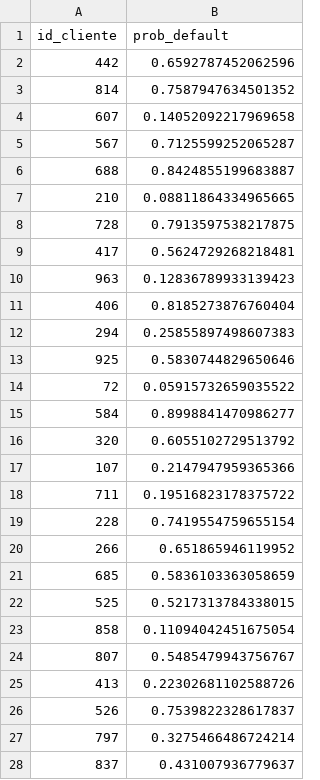
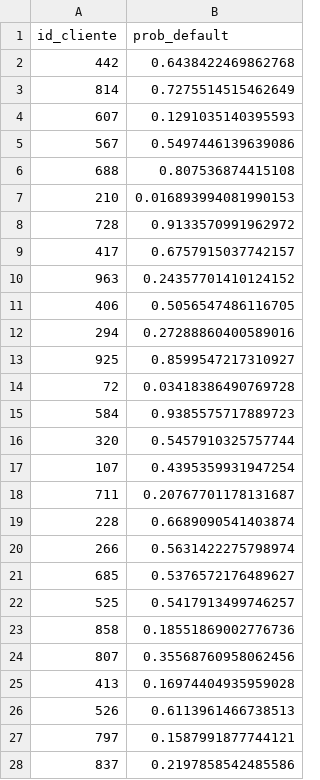
Before and after one commit to Josed20/Datathon, a CSV file: submission.csv, drawn as a sheet; only a part is shown; the diff covers the shown part only.

```diff
--- a/submission.csv
+++ b/submission.csv
@@ -1,28 +1,28 @@
 id_cliente,prob_default
-442,0.6592787452062596
-814,0.7587947634501352
-607,0.14052092217969658
-567,0.7125599252065287
-688,0.8424855199683887
-210,0.08811864334965665
-728,0.7913597538217875
-417,0.5624729268218481
-963,0.12836789933139423
-406,0.8185273876760404
-294,0.25855897498607383
-925,0.5830744829650646
-72,0.05915732659035522
-584,0.8998841470986277
-320,0.6055102729513792
-107,0.2147947959365366
-711,0.19516823178375722
-228,0.7419554759655154
-266,0.651865946119952
-685,0.5836103363058659
-525,0.5217313784338015
-858,0.11094042451675054
-807,0.5485479943756767
-413,0.22302681102588726
-526,0.7539822328617837
-797,0.3275466486724214
-837,0.431007936779637
+442,0.6438422469862768
+814,0.7275514515462649
+607,0.1291035140395593
+567,0.5497446139639086
+688,0.807536874415108
+210,0.016893994081990153
+728,0.9133570991962972
+417,0.6757915037742157
+963,0.24357701410124152
+406,0.5056547486116705
+294,0.27288860400589016
+925,0.8599547217310927
+72,0.03418386490769728
+584,0.9385575717889723
+320,0.5457910325757744
+107,0.4395359931947254
+711,0.20767701178131687
+228,0.6689090541403874
+266,0.5631422275798974
+685,0.5376572176489627
+525,0.5417913499746257
+858,0.18551869002776736
+807,0.35568760958062456
+413,0.16974404935959028
+526,0.6113961466738513
+797,0.1587991877744121
+837,0.2197858542485586
```
Also changed, not shown: 173 edited cells elsewhere in this file, 14 other files.
